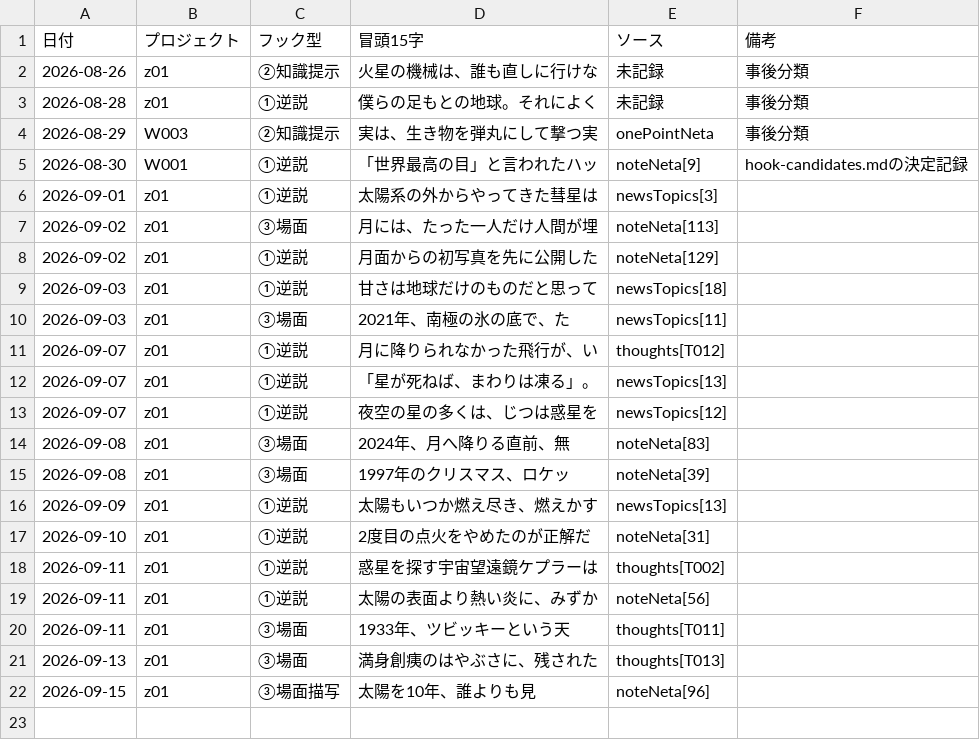
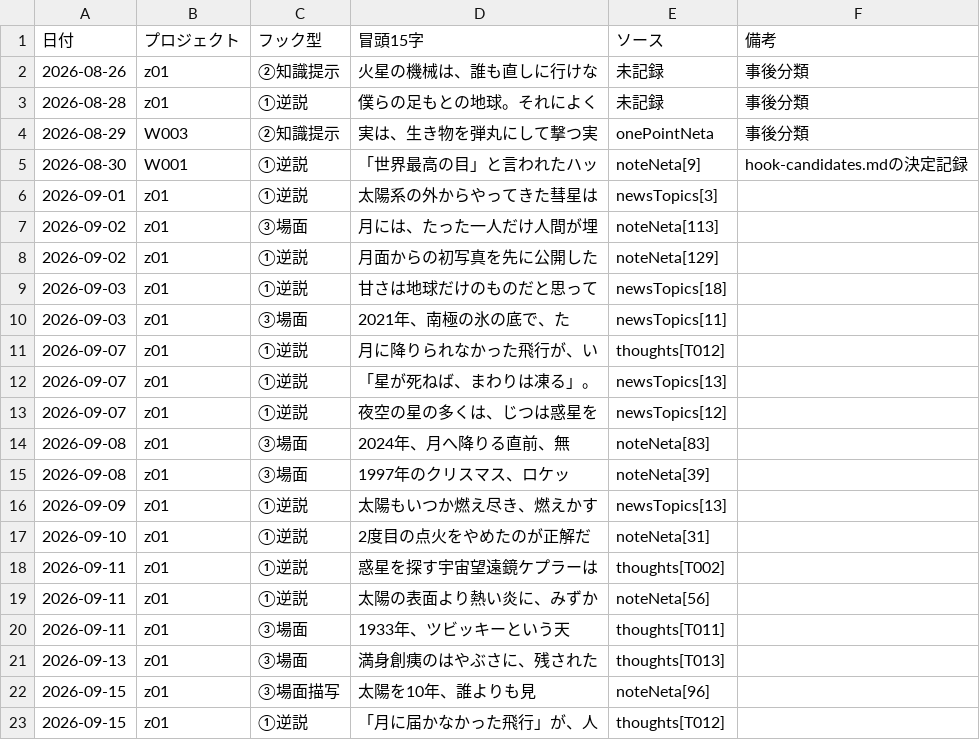
Before and after one commit to useakat/xClaude, a CSV file: logs/hook_records.csv, drawn as a sheet; the diff names each change by its address in the sheet, - before the commit and + after, or states it on an @@ line.

Commit message:
record(hooks): z01 フック型を記録

```diff
--- a/logs/hook_records.csv
+++ b/logs/hook_records.csv
+row 23: 2026-09-15 | z01 | ①逆説 | 「月に届かなかった飛行」が、人 | thoughts[T012]
```
